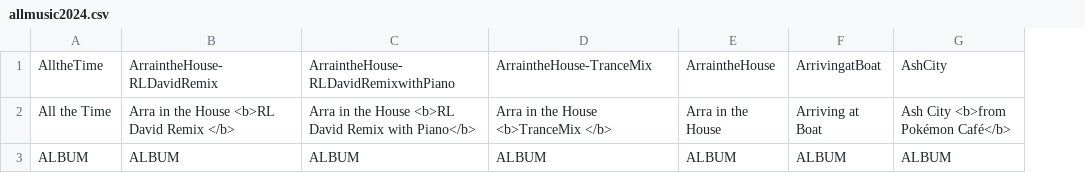
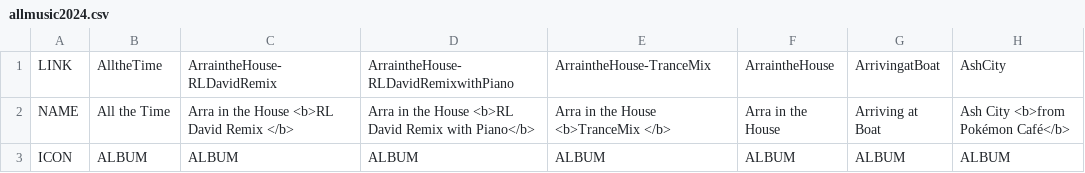
Before and after one commit to vjdyofficial/vjdyofficial, a CSV file: Music Store Server/allmusic2024.csv, drawn as a sheet; only a part is shown; the diff names each change by its address in the sheet, - before the commit and + after, or states it on an @@ line.

Commit message:
Update allmusic2024.csv

```diff
--- a/Music Store Server/allmusic2024.csv
+++ b/Music Store Server/allmusic2024.csv
+column A, rows 1-3: LINK | NAME | ICON
```
